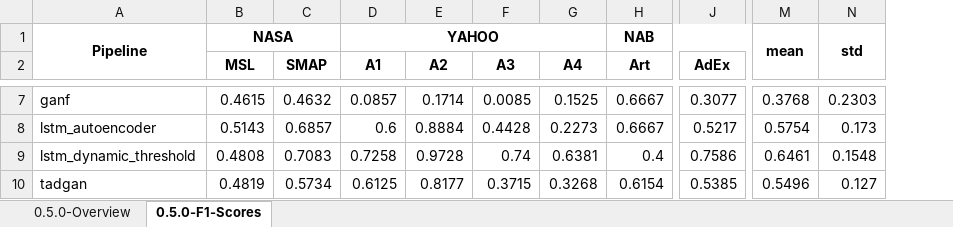
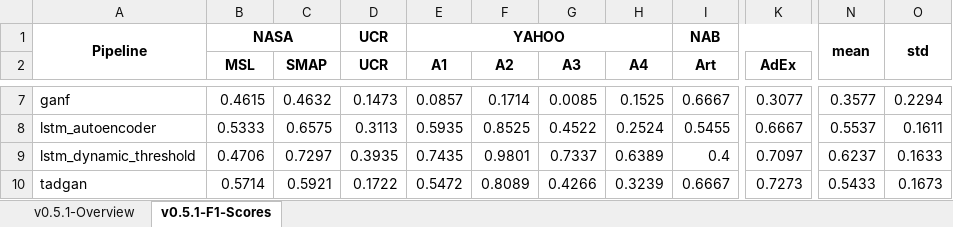
Before and after one commit to sintel-dev/Orion, an Excel workbook: benchmark/leaderboard.xlsx, sheet v0.5.1-F1-Scores, drawn as a sheet; only a part is shown, gaps mark what is left out; values as stored, in another font and other column widths than the file's, no borders; removed rows and columns are numbered as before the commit, all else as after; the diff covers the shown part only; the diff names each change by its address in the sheet, - before the commit and + after, or states it on an @@ line.

```diff
--- a/benchmark/leaderboard.xlsx (sheet v0.5.1-F1-Scores)
+++ b/benchmark/leaderboard.xlsx (sheet v0.5.1-F1-Scores)
-sheet tab: 0.5.0-Overview
+sheet tab: v0.5.1-Overview
-sheet tab: 0.5.0-F1-Scores
+sheet tab: v0.5.1-F1-Scores
+column D (UCR), row 1: UCR; rows 7-10: 0.1473 | 0.3113 | 0.3935 | 0.1722
-column M, row 1: mean; rows 7-10: 0.3768 | 0.5754 | 0.6461 | 0.5496
-column N, row 1: std; rows 7-10: 0.2303 | 0.173 | 0.1548 | 0.127
+column N, row 1: mean; rows 7-10: 0.3577 | 0.5537 | 0.6237 | 0.5433
+column O, row 1: std; rows 7-10: 0.2294 | 0.1611 | 0.1633 | 0.1673
-B8 (MSL): 0.5143
+B8 (MSL): 0.5333
-C8 (SMAP): 0.6857
+C8 (SMAP): 0.6575
-E8 (A1): 0.6
+E8 (A1): 0.5935
-F8 (A2): 0.8884
+F8 (A2): 0.8525
-G8 (A3): 0.4428
+G8 (A3): 0.4522
-H8 (A4): 0.2273
+H8 (A4): 0.2524
-I8 (Art): 0.6667
+I8 (Art): 0.5455
-K8 (AdEx): 0.5217
+K8 (AdEx): 0.6667
-B9 (MSL): 0.4808
+B9 (MSL): 0.4706
-C9 (SMAP): 0.7083
+C9 (SMAP): 0.7297
-E9 (A1): 0.7258
+E9 (A1): 0.7435
-F9 (A2): 0.9728
+F9 (A2): 0.9801
-G9 (A3): 0.74
+G9 (A3): 0.7337
-H9 (A4): 0.6381
+H9 (A4): 0.6389
-K9 (AdEx): 0.7586
+K9 (AdEx): 0.7097
-B10 (MSL): 0.4819
+B10 (MSL): 0.5714
-C10 (SMAP): 0.5734
+C10 (SMAP): 0.5921
-E10 (A1): 0.6125
+E10 (A1): 0.5472
-F10 (A2): 0.8177
+F10 (A2): 0.8089
-G10 (A3): 0.3715
+G10 (A3): 0.4266
-H10 (A4): 0.3268
+H10 (A4): 0.3239
-I10 (Art): 0.6154
+I10 (Art): 0.6667
-K10 (AdEx): 0.5385
+K10 (AdEx): 0.7273
```
Also changed, not shown: 42 edited cells elsewhere in this sheet, sheet v0.5.1-Overview, 4 other files.
